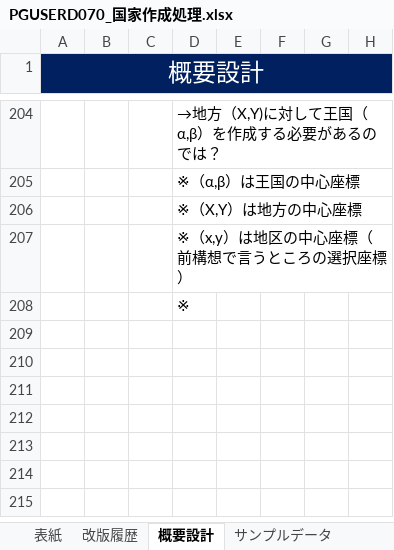
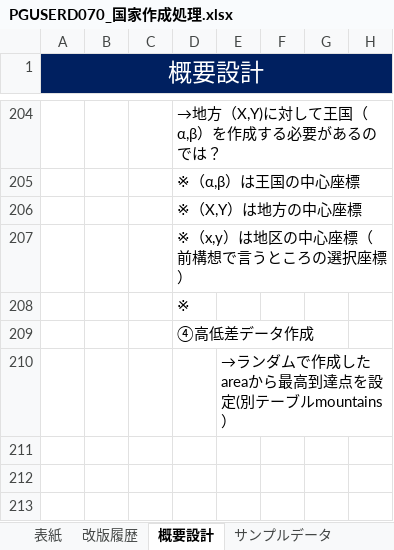
Before and after one commit to pythonGame-RPG/pythonGames, an Excel workbook: Doc/00管理文書/40_詳細設計/画面系/PGUSERD070_国家作成処理.xlsx, sheet 概要設計, drawn as a sheet; only a part is shown, gaps mark what is left out; the shorter side is filled out with more unchanged rows; values as stored, in another font and other column widths than the file's, no borders; charts and pictures not drawn; the diff covers the shown part only; the diff names each change by its address in the sheet, - before the commit and + after, or states it on an @@ line.

```diff
--- a/Doc/00管理文書/40_詳細設計/画面系/PGUSERD070_国家作成処理.xlsx (sheet 概要設計)
+++ b/Doc/00管理文書/40_詳細設計/画面系/PGUSERD070_国家作成処理.xlsx (sheet 概要設計)
-D209: (empty)
+D209: ④高低差データ作成
-E210: (empty)
+E210: →ランダムで作成したareaから最高到達点を設定(別テーブルmountains）
```
Also changed, not shown: 32 added rows elsewhere in this sheet, sheet サンプルデータ, charts or pictures, Doc/00管理文書/40_詳細設計/画面系/PGUSERD040_種族作成.xlsx, Doc/00管理文書/40_詳細設計/画面系/PGUSERD080_地方作成処理.xlsx, 12 other files.
